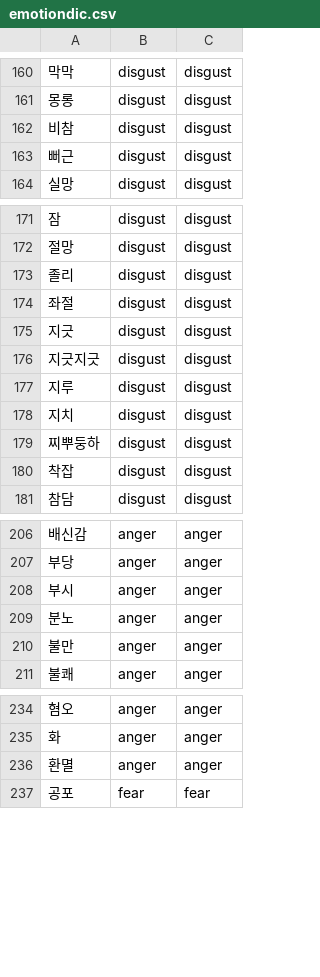
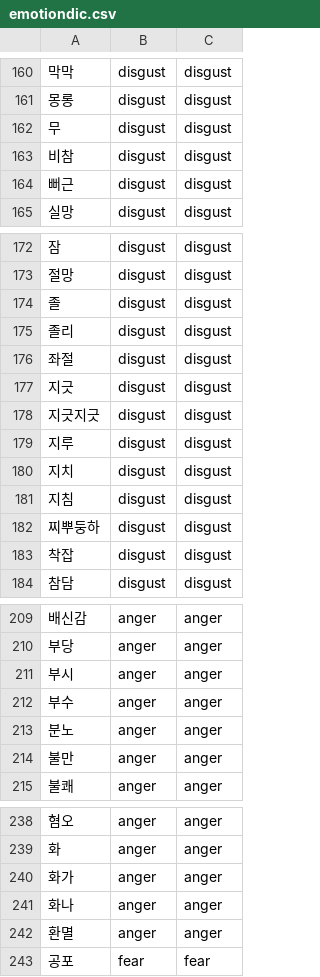
Before and after one commit to dhffkvm15/2019GP4, a CSV file: app/src/main/res/raw/emotiondic.csv, drawn as a sheet; only a part is shown, gaps mark what is left out.

```diff
--- a/app/src/main/res/raw/emotiondic.csv
+++ b/app/src/main/res/raw/emotiondic.csv
@@ -161,2 +161,3 @@
 몽롱,disgust,disgust
+무,disgust,disgust
 비참,disgust,disgust
@@ -172,2 +173,3 @@
 절망,disgust,disgust
+졸,disgust,disgust
 졸리,disgust,disgust
@@ -178,2 +180,3 @@
 지치,disgust,disgust
+지침,disgust,disgust
 찌뿌둥하,disgust,disgust
@@ -208,2 +211,3 @@
 부시,anger,anger
+부수,anger,anger
 분노,anger,anger
@@ -235,2 +239,4 @@
 화,anger,anger
+화가,anger,anger
+화나,anger,anger
 환멸,anger,anger
```
Also changed, not shown: 11 other files.
